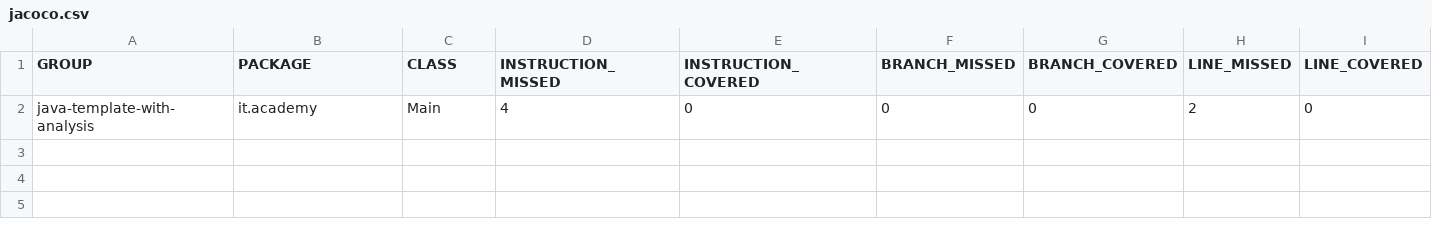
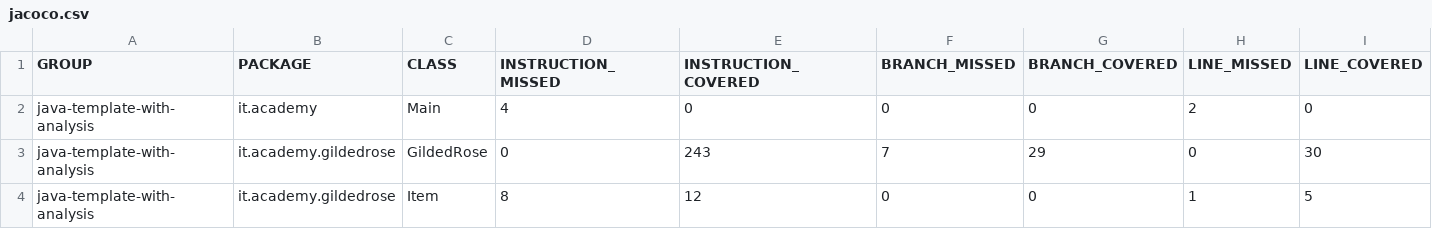
Before and after one commit to IT-Academy-Back/gilded-rose-Java-Kata-Refactoring, a CSV file: jacoco.csv, drawn as a sheet; only a part is shown; rows hold the shown columns only; the diff names each change by its address in the sheet, - before the commit and + after, or states it on an @@ line.

```diff
--- a/jacoco.csv
+++ b/jacoco.csv
+row 3: java-template-with-analysis | it.academy.gildedrose | GildedRose | 0 | 243 | 7 | 29 | 0 | 30
+row 4: java-template-with-analysis | it.academy.gildedrose | Item | 8 | 12 | 0 | 0 | 1 | 5
```
Also changed, not shown: 12 other files.
